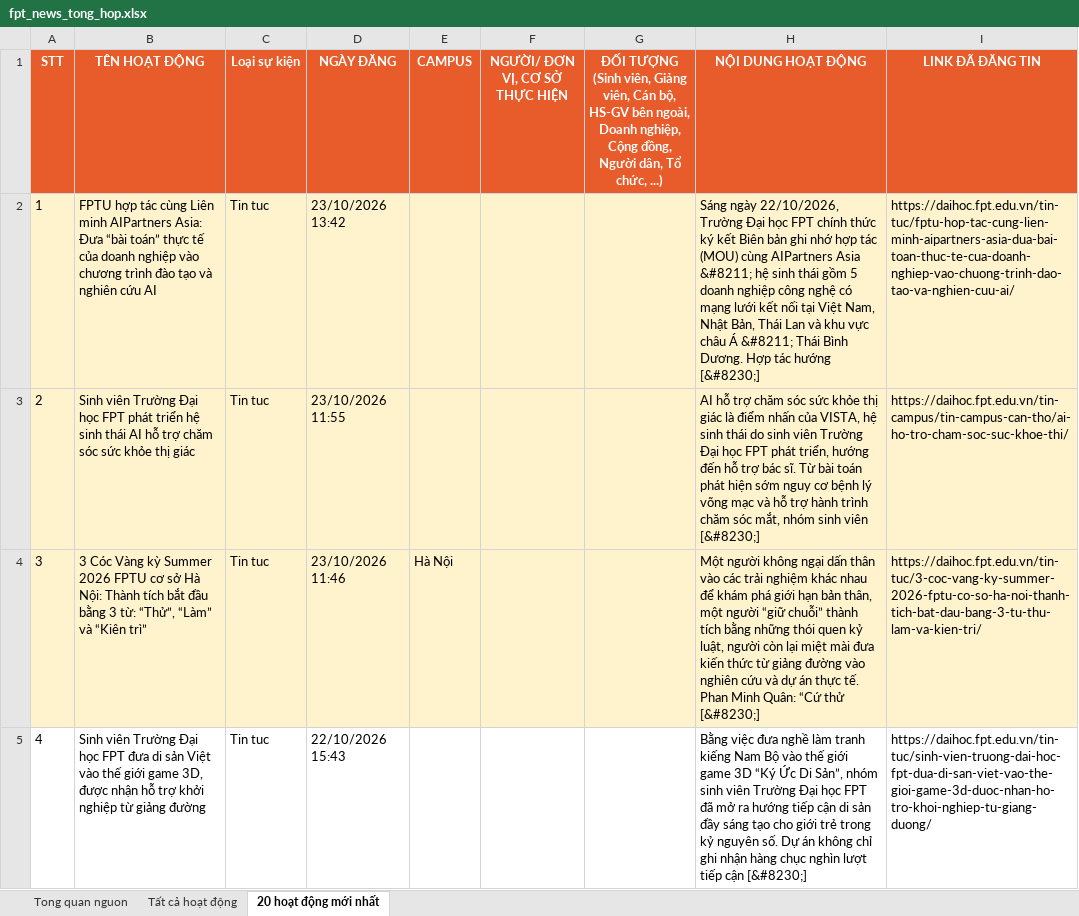
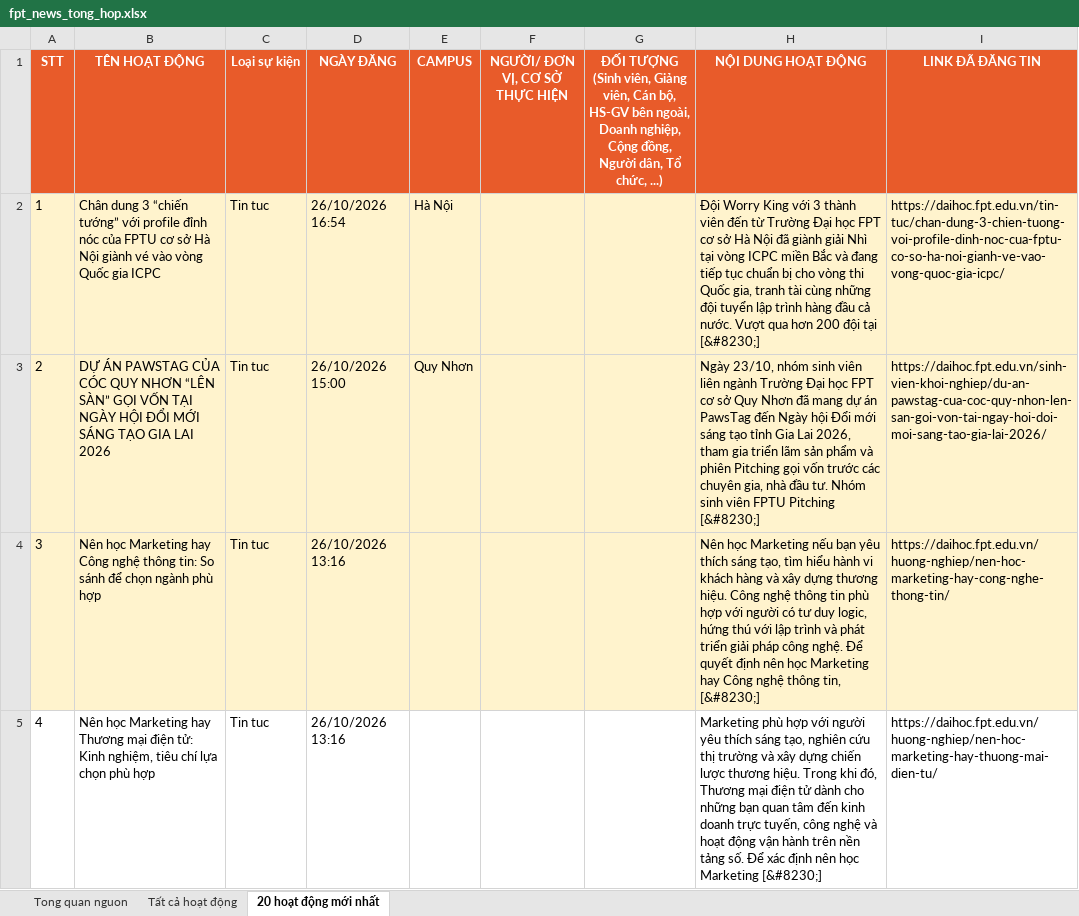
Before and after one commit to tienanh220102-boop/FacebookThing, an Excel workbook: Trang web FPT/fpt_news_tong_hop.xlsx, sheet 20 hoạt động mới nhất, drawn as a sheet; only a part is shown; values as stored, in another font and other column widths than the file's, no borders; the diff covers the shown part only; the diff names each change by its address in the sheet, - before the commit and + after, or states it on an @@ line.

```diff
--- a/Trang web FPT/fpt_news_tong_hop.xlsx (sheet 20 hoạt động mới nhất)
+++ b/Trang web FPT/fpt_news_tong_hop.xlsx (sheet 20 hoạt động mới nhất)
-B2 (TÊN HOẠT ĐỘNG): FPTU hợp tác cùng Liên minh AIPartners Asia: Đưa “bài toán” thực tế của doanh nghiệp vào chương trình đào tạo và nghiên cứu AI
+B2 (TÊN HOẠT ĐỘNG): Chân dung 3 “chiến tướng” với profile đỉnh nóc của FPTU cơ sở Hà Nội giành vé vào vòng Quốc gia ICPC
-D2 (NGÀY ĐĂNG): 23/10/2026 13:42
+D2 (NGÀY ĐĂNG): 26/10/2026 16:54
-E2 (CAMPUS): (empty)
+E2 (CAMPUS): Hà Nội
-H2 (NỘI DUNG HOẠT ĐỘNG): Sáng ngày 22/10/2026, Trường Đại học FPT chính thức ký kết Biên bản ghi nhớ hợp tác (MOU) cùng AIPartners Asia &#8211; hệ sinh thái gồm 5 doanh nghiệp công nghệ có mạng lưới kết nối tại Việt Nam, Nhật Bản, Thái Lan và khu vực châu Á &#8211; Thái Bình Dương. Hợp tác hướng [&#8230;]
+H2 (NỘI DUNG HOẠT ĐỘNG): Đội Worry King với 3 thành viên đến từ Trường Đại học FPT cơ sở Hà Nội đã giành giải Nhì tại vòng ICPC miền Bắc và đang tiếp tục chuẩn bị cho vòng thi Quốc gia, tranh tài cùng những đội tuyển lập trình hàng đầu cả nước. Vượt qua hơn 200 đội tại [&#8230;]
-I2 (LINK ĐÃ ĐĂNG TIN): https://daihoc.fpt.edu.vn/tin-tuc/fptu-hop-tac-cung-lien-minh-aipartners-asia-dua-bai-toan-thuc-te-cua-doanh-nghiep-vao-chuong-trinh-dao-tao-va-nghien-cuu-ai/
+I2 (LINK ĐÃ ĐĂNG TIN): https://daihoc.fpt.edu.vn/tin-tuc/chan-dung-3-chien-tuong-voi-profile-dinh-noc-cua-fptu-co-so-ha-noi-gianh-ve-vao-vong-quoc-gia-icpc/
-B3 (TÊN HOẠT ĐỘNG): Sinh viên Trường Đại học FPT phát triển hệ sinh thái AI hỗ trợ chăm sóc sức khỏe thị giác
+B3 (TÊN HOẠT ĐỘNG): DỰ ÁN PAWSTAG CỦA CÓC QUY NHƠN “LÊN SÀN” GỌI VỐN TẠI NGÀY HỘI ĐỔI MỚI SÁNG TẠO GIA LAI 2026
-D3 (NGÀY ĐĂNG): 23/10/2026 11:55
+D3 (NGÀY ĐĂNG): 26/10/2026 15:00
-E3 (CAMPUS): (empty)
+E3 (CAMPUS): Quy Nhơn
-H3 (NỘI DUNG HOẠT ĐỘNG): AI hỗ trợ chăm sóc sức khỏe thị giác là điểm nhấn của VISTA, hệ sinh thái do sinh viên Trường Đại học FPT phát triển, hướng đến hỗ trợ bác sĩ. Từ bài toán phát hiện sớm nguy cơ bệnh lý võng mạc và hỗ trợ hành trình chăm sóc mắt, nhóm sinh viên [&#8230;]
+H3 (NỘI DUNG HOẠT ĐỘNG): Ngày 23/10, nhóm sinh viên liên ngành Trường Đại học FPT cơ sở Quy Nhơn đã mang dự án PawsTag đến Ngày hội Đổi mới sáng tạo tỉnh Gia Lai 2026, tham gia triển lãm sản phẩm và phiên Pitching gọi vốn trước các chuyên gia, nhà đầu tư. Nhóm sinh viên FPTU Pitching [&#8230;]
-I3 (LINK ĐÃ ĐĂNG TIN): https://daihoc.fpt.edu.vn/tin-campus/tin-campus-can-tho/ai-ho-tro-cham-soc-suc-khoe-thi/
+I3 (LINK ĐÃ ĐĂNG TIN): https://daihoc.fpt.edu.vn/sinh-vien-khoi-nghiep/du-an-pawstag-cua-coc-quy-nhon-len-san-goi-von-tai-ngay-hoi-doi-moi-sang-tao-gia-lai-2026/
-B4 (TÊN HOẠT ĐỘNG): 3 Cóc Vàng kỳ Summer 2026 FPTU cơ sở Hà Nội: Thành tích bắt đầu bằng 3 từ: “Thử”, “Làm” và “Kiên trì”
+B4 (TÊN HOẠT ĐỘNG): Nên học Marketing hay Công nghệ thông tin: So sánh để chọn ngành phù hợp
-D4 (NGÀY ĐĂNG): 23/10/2026 11:46
+D4 (NGÀY ĐĂNG): 26/10/2026 13:16
-E4 (CAMPUS): Hà Nội
+E4 (CAMPUS): (empty)
-H4 (NỘI DUNG HOẠT ĐỘNG): Một người không ngại dấn thân vào các trải nghiệm khác nhau để khám phá giới hạn bản thân, một người “giữ chuỗi” thành tích bằng những thói quen kỷ luật, người còn lại miệt mài đưa kiến thức từ giảng đường vào nghiên cứu và dự án thực tế. Phan Minh Quân: “Cứ thử [&#8230;]
+H4 (NỘI DUNG HOẠT ĐỘNG): Nên học Marketing nếu bạn yêu thích sáng tạo, tìm hiểu hành vi khách hàng và xây dựng thương hiệu. Công nghệ thông tin phù hợp với người có tư duy logic, hứng thú với lập trình và phát triển giải pháp công nghệ. Để quyết định nên học Marketing hay Công nghệ thông tin, [&#8230;]
-I4 (LINK ĐÃ ĐĂNG TIN): https://daihoc.fpt.edu.vn/tin-tuc/3-coc-vang-ky-summer-2026-fptu-co-so-ha-noi-thanh-tich-bat-dau-bang-3-tu-thu-lam-va-kien-tri/
+I4 (LINK ĐÃ ĐĂNG TIN): https://daihoc.fpt.edu.vn/huong-nghiep/nen-hoc-marketing-hay-cong-nghe-thong-tin/
-B5 (TÊN HOẠT ĐỘNG): Sinh viên Trường Đại học FPT đưa di sản Việt vào thế giới game 3D, được nhận hỗ trợ khởi nghiệp từ giảng đường
+B5 (TÊN HOẠT ĐỘNG): Nên học Marketing hay Thương mại điện tử: Kinh nghiệm, tiêu chí lựa chọn phù hợp
-D5 (NGÀY ĐĂNG): 22/10/2026 15:43
+D5 (NGÀY ĐĂNG): 26/10/2026 13:16
-H5 (NỘI DUNG HOẠT ĐỘNG): Bằng việc đưa nghề làm tranh kiếng Nam Bộ vào thế giới game 3D “Ký Ức Di Sản”, nhóm sinh viên Trường Đại học FPT đã mở ra hướng tiếp cận di sản đầy sáng tạo cho giới trẻ trong kỷ nguyên số. Dự án không chỉ ghi nhận hàng chục nghìn lượt tiếp cận [&#8230;]
+H5 (NỘI DUNG HOẠT ĐỘNG): Marketing phù hợp với người yêu thích sáng tạo, nghiên cứu thị trường và xây dựng chiến lược thương hiệu. Trong khi đó, Thương mại điện tử dành cho những bạn quan tâm đến kinh doanh trực tuyến, công nghệ và hoạt động vận hành trên nền tảng số. Để xác định nên học Marketing [&#8230;]
-I5 (LINK ĐÃ ĐĂNG TIN): https://daihoc.fpt.edu.vn/tin-tuc/sinh-vien-truong-dai-hoc-fpt-dua-di-san-viet-vao-the-gioi-game-3d-duoc-nhan-ho-tro-khoi-nghiep-tu-giang-duong/
+I5 (LINK ĐÃ ĐĂNG TIN): https://daihoc.fpt.edu.vn/huong-nghiep/nen-hoc-marketing-hay-thuong-mai-dien-tu/
```
Also changed, not shown: 69 edited cells elsewhere in this sheet, sheet Tất cả hoạt động, sheet Tong quan nguon, 3 other files.
